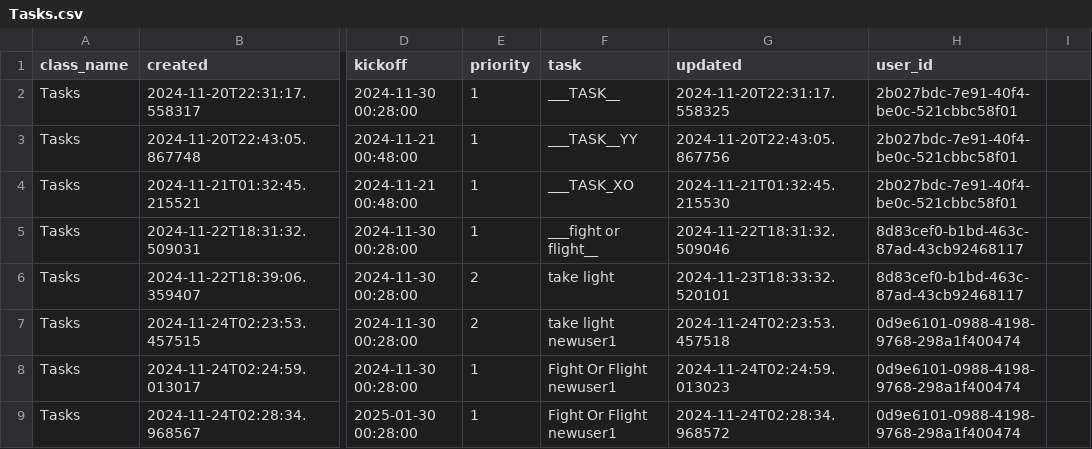
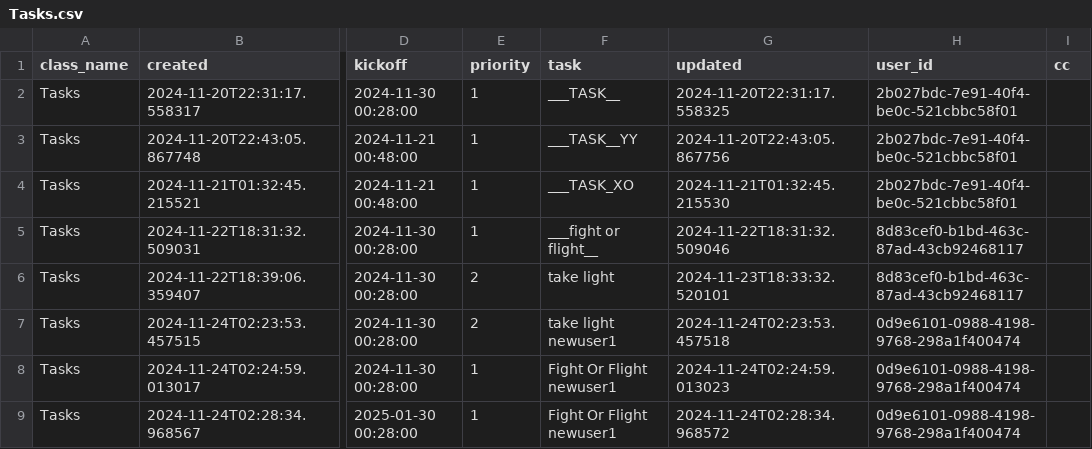
Before and after one commit to MoedCode/Task_Manager, a CSV file: tasks/Tasks.csv, drawn as a sheet; only a part is shown, gaps mark what is left out; the diff names each change by its address in the sheet, - before the commit and + after, or states it on an @@ line.

```diff
--- a/tasks/Tasks.csv
+++ b/tasks/Tasks.csv
-I1: (empty)
+I1: cc
```
Also changed, not shown: 2 other files.
